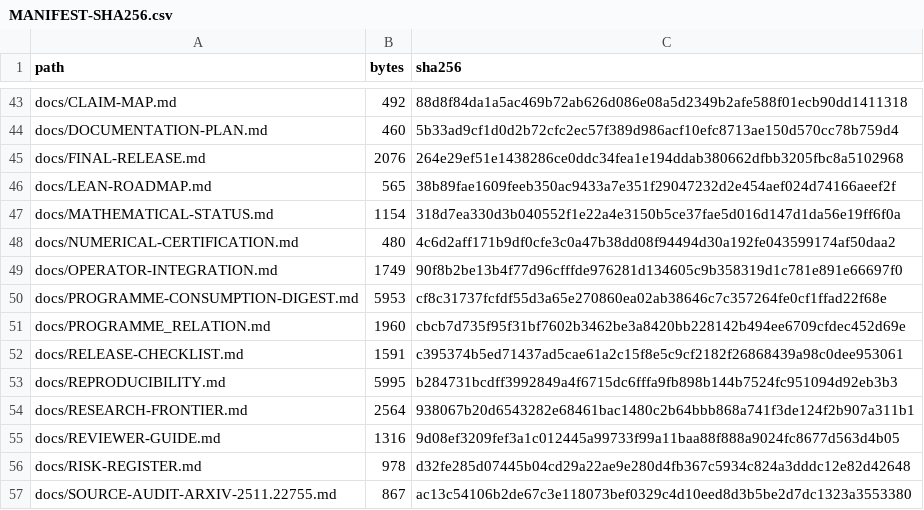
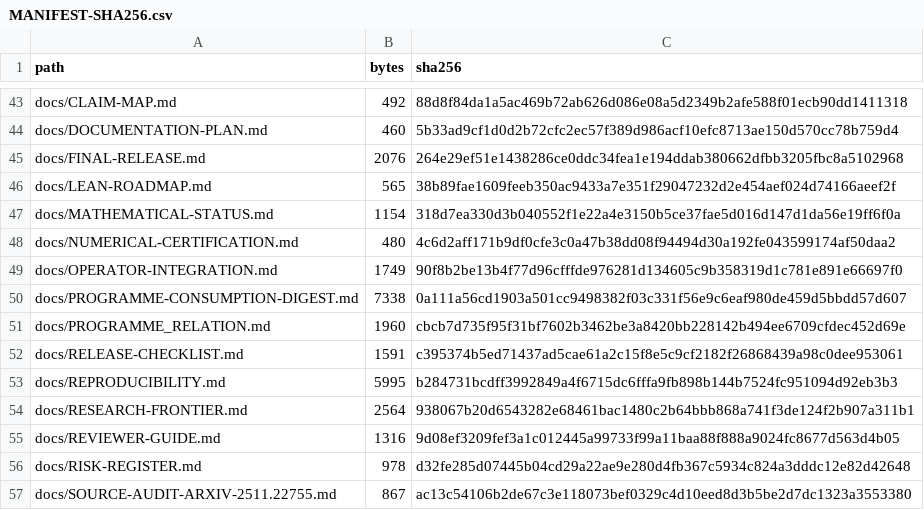
Before and after one commit to lluiseriksson/riemann-prime-resolvent, a CSV file: MANIFEST-SHA256.csv, drawn as a sheet; only a part is shown, gaps mark what is left out.

```diff
--- a/MANIFEST-SHA256.csv
+++ b/MANIFEST-SHA256.csv
@@ -49,3 +49,3 @@ docs/NUMERICAL-CERTIFICATION.md,480,4c6d2aff171b9df0cfe3c0a47b38dd08f94494d30a19
 docs/OPERATOR-INTEGRATION.md,1749,90f8b2be13b4f77d96cfffde976281d134605c9b358319d1c781e891e66697f0
-docs/PROGRAMME-CONSUMPTION-DIGEST.md,5953,cf8c31737fcfdf55d3a65e270860ea02ab38646c7c357264fe0cf1ffad22f68e
+docs/PROGRAMME-CONSUMPTION-DIGEST.md,7338,0a111a56cd1903a501cc9498382f03c331f56e9c6eaf980de459d5bbdd57d607
 docs/PROGRAMME_RELATION.md,1960,cbcb7d735f95f31bf7602b3462be3a8420bb228142b494ee6709cfdec452d69e
```
Also changed, not shown: 1 other file.
